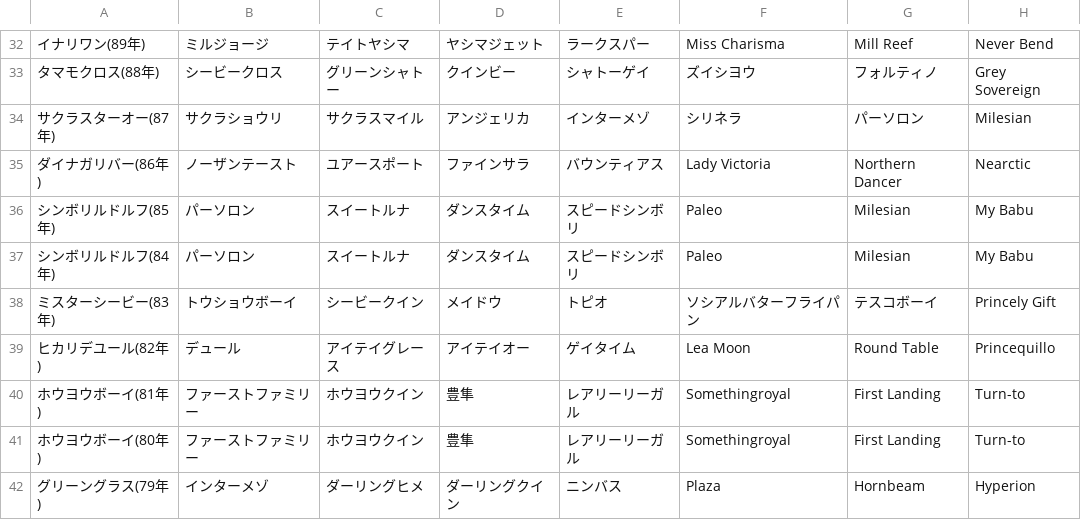
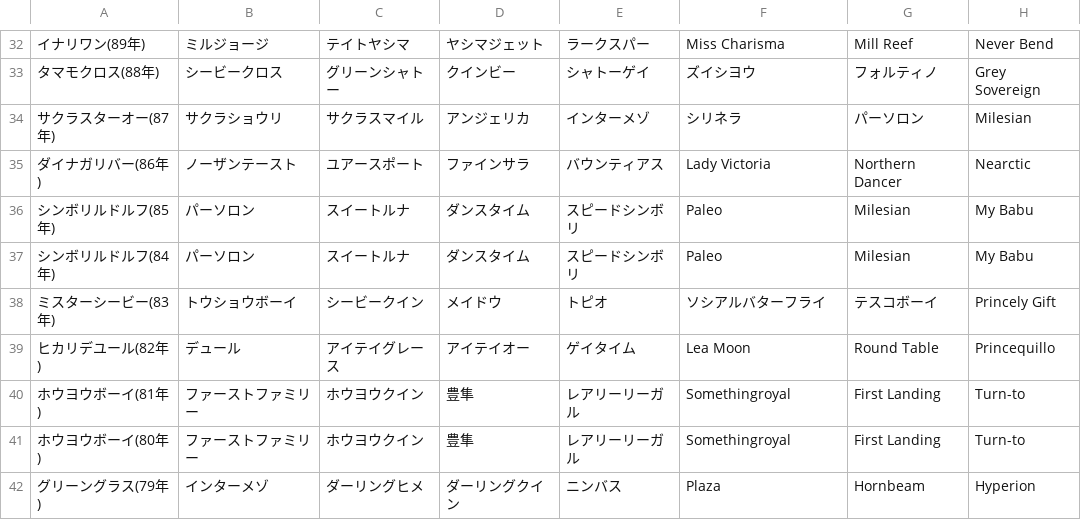
Before and after one commit to julien120/HorseRacingQuizApp, a CSV file: Assets/Resources/quiz4.csv, drawn as a sheet; only a part is shown, gaps mark what is left out; the diff names each change by its address in the sheet, - before the commit and + after, or states it on an @@ line.

```diff
--- a/Assets/Resources/quiz4.csv
+++ b/Assets/Resources/quiz4.csv
-F38: ソシアルバターフライパン
+F38: ソシアルバターフライ
```
Also changed, not shown: Assets/Resources/quiz3.csv, 6 other files.
